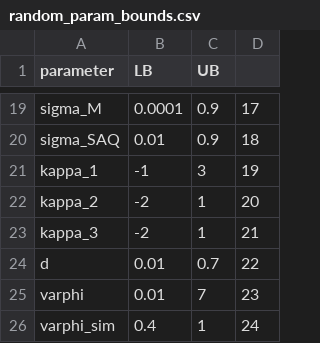
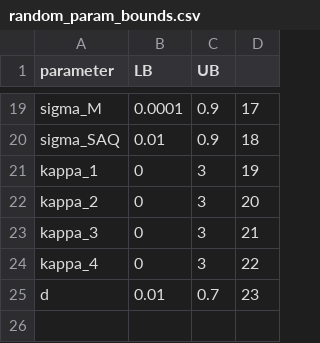
Before and after one commit to akshayshanker/fempres, a CSV file: fempres/settings/random_param_bounds.csv, drawn as a sheet; only a part is shown, gaps mark what is left out.

```diff
--- a/fempres/settings/random_param_bounds.csv
+++ b/fempres/settings/random_param_bounds.csv
@@ -20,7 +20,6 @@ sigma_M,0.0001,0.9,17
 sigma_SAQ,0.01,0.9,18
-kappa_1,-1,3,19
-kappa_2,-2,1,20
-kappa_3,-2,1,21
-d,0.01,0.7,22
-varphi,0.01,7,23
-varphi_sim,0.4,1,24
+kappa_1,0,3,19
+kappa_2,0,3,20
+kappa_3,0,3,21
+kappa_4,0,3,22
+d,0.01,0.7,23
```
Also changed, not shown: fempres/settings/moments_clean.csv, 6 other files.
